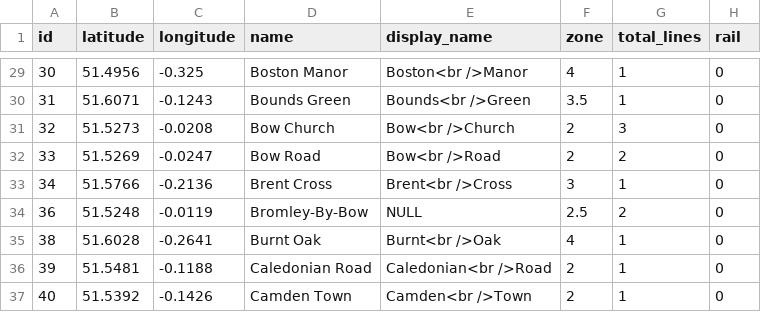
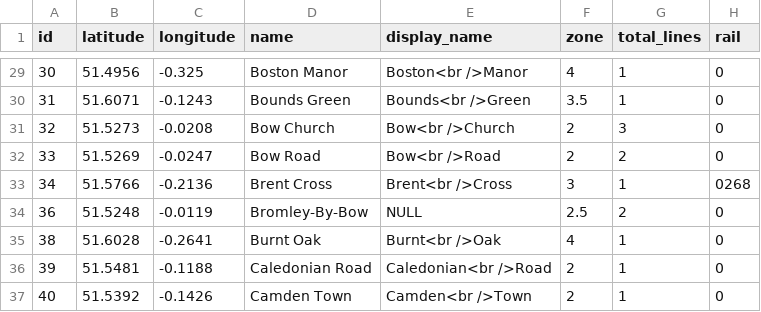
Before and after one commit to Jackson93150/London_Dijkstra, a CSV file: london.stations.csv, drawn as a sheet; only a part is shown, gaps mark what is left out.

```diff
--- a/london.stations.csv
+++ b/london.stations.csv
@@ -32,3 +32,3 @@
 33,51.5269,-0.0247,"Bow Road","Bow<br />Road",2,2,0
-34,51.5766,-0.2136,"Brent Cross","Brent<br />Cross",3,1,0
+34,51.5766,-0.2136,"Brent Cross","Brent<br />Cross",3,1,0268
 36,51.5248,-0.0119,"Bromley-By-Bow",NULL,2.5,2,0
```
Also changed, not shown: 3 other files.
